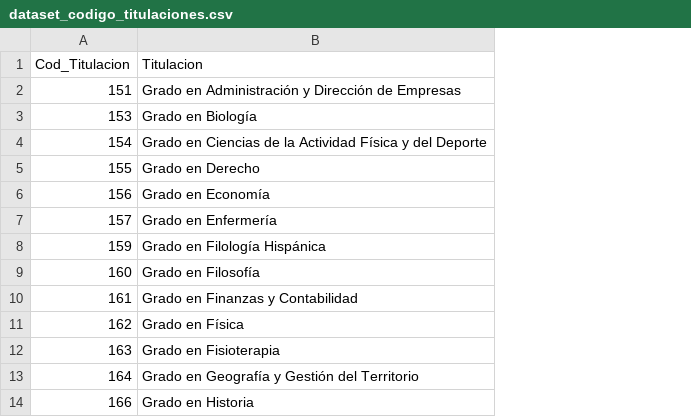
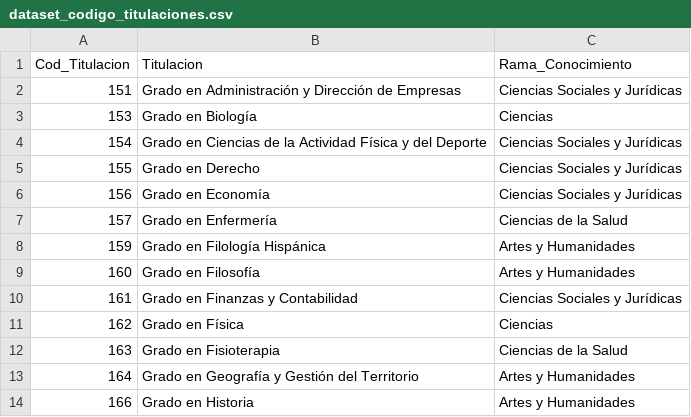
Before and after one commit to alvvigsuaUS/Trabajo-DS, a CSV file: data/dataset_codigo_titulaciones.csv, drawn as a sheet; only a part is shown; the diff names each change by its address in the sheet, - before the commit and + after, or states it on an @@ line.

```diff
--- a/data/dataset_codigo_titulaciones.csv
+++ b/data/dataset_codigo_titulaciones.csv
+column C (Rama_Conocimiento), rows 2-14: Ciencias Sociales y Jurídicas | Ciencias | Ciencias Sociales y Jurídicas | Ciencias Sociales y Jurídicas | Ciencias Sociales y Jurídicas | Ciencias de la Salud | Artes y Humanidades | Artes y Humanidades | Ciencias Sociales y Jurídicas | Ciencias | Ciencias de la Salud | Artes y Humanidades | Artes y Humanidades
```
Also changed, not shown: data/dataset_codigo_centro.csv, 16 other files.
